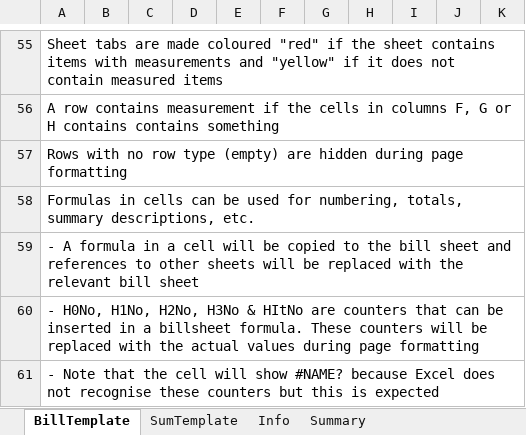
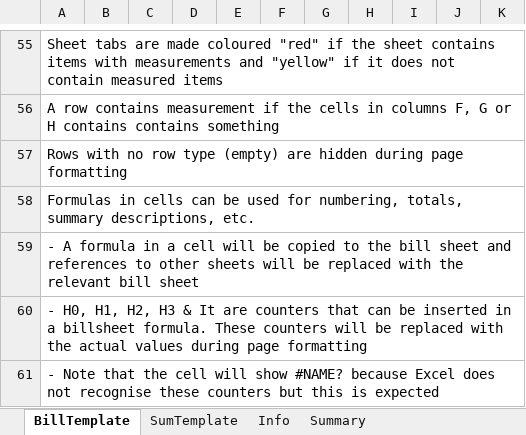
Before and after one commit to kobusburger/BillMacros, an Excel workbook: BillMacros/BillMacrosTemplate.xlsx, sheet BillTemplate, drawn as a sheet; only a part is shown, gaps mark what is left out; values as stored, in another font and other column widths than the file's, no borders; the diff names each change by its address in the sheet, - before the commit and + after, or states it on an @@ line.

Commit message:
Correct HDR & ITEM counters

```diff
--- a/BillMacros/BillMacrosTemplate.xlsx (sheet BillTemplate)
+++ b/BillMacros/BillMacrosTemplate.xlsx (sheet BillTemplate)
-A60: - H0No, H1No, H2No, H3No & HItNo are counters…
+A60: - H0, H1, H2, H3 & It are counters…
```
Also changed, not shown: 8 other files.
